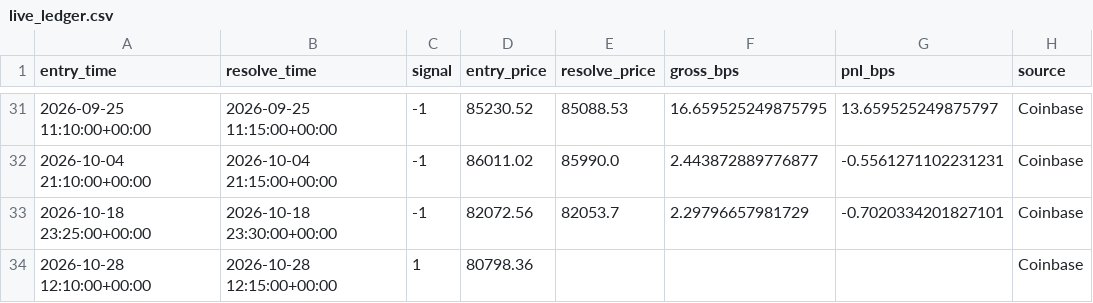
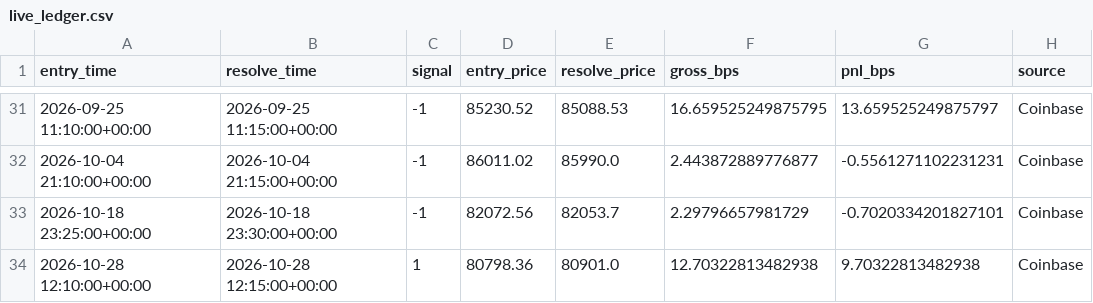
Before and after one commit to MMolinaLL/btc-edge-dashboard, a CSV file: data/live_ledger.csv, drawn as a sheet; only a part is shown, gaps mark what is left out.

```diff
--- a/data/live_ledger.csv
+++ b/data/live_ledger.csv
@@ -33,2 +33,2 @@ entry_time,resolve_time,signal,entry_price,resolve_price,gross_bps,pnl_bps,sourc
 2026-10-18 23:25:00+00:00,2026-10-18 23:30:00+00:00,-1,82072.56,82053.7,2.29796657981729,-0.7020334201827101,Coinbase
-2026-10-28 12:10:00+00:00,2026-10-28 12:15:00+00:00,1,80798.36,,,,Coinbase
+2026-10-28 12:10:00+00:00,2026-10-28 12:15:00+00:00,1,80798.36,80901.0,12.70322813482938,9.70322813482938,Coinbase
```
